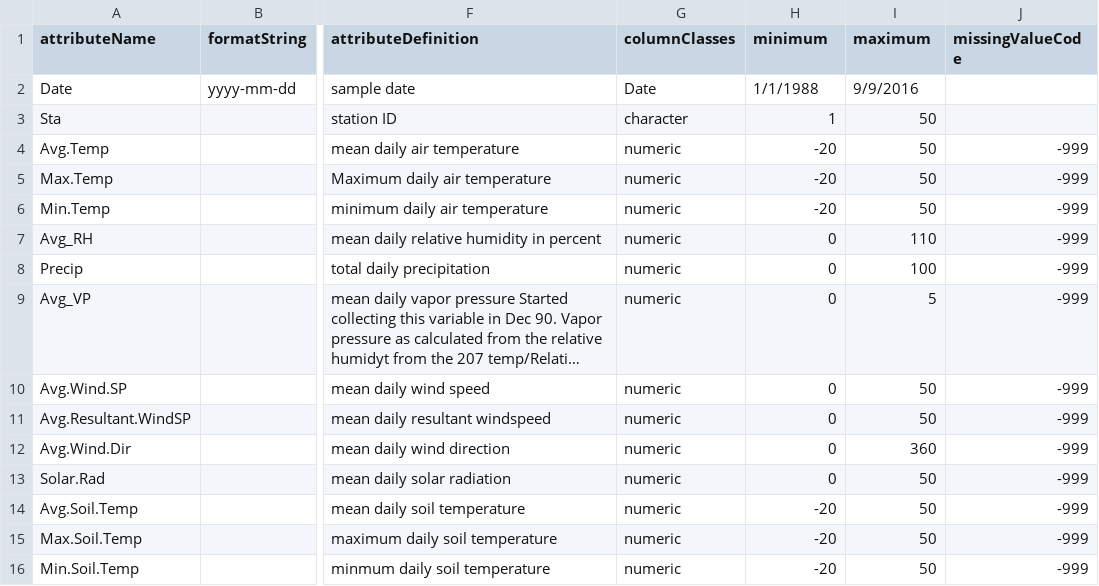
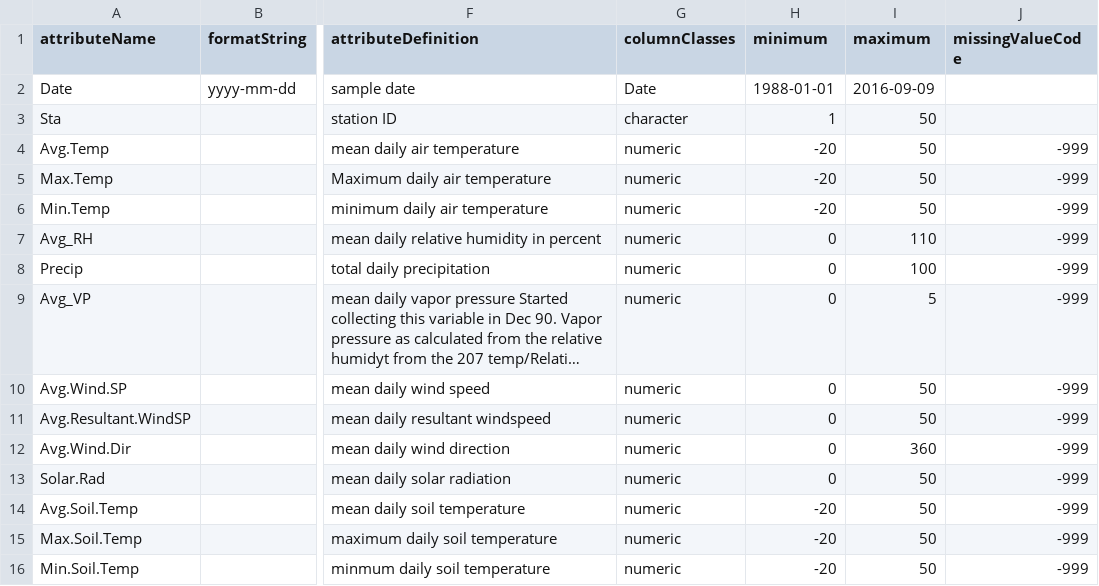
Before and after one commit to NCEAS/sev-comm-dyn, a CSV file: met_all_excel.csvmeta.csv, drawn as a sheet; only a part is shown, gaps mark what is left out; long unchanged cells end in …; the diff names each change by its address in the sheet, - before the commit and + after, or states it on an @@ line.

Commit message:
date formatted

```diff
--- a/met_all_excel.csvmeta.csv
+++ b/met_all_excel.csvmeta.csv
-H2 (minimum): 1/1/1988
+H2 (minimum): 1988-01-01
-I2 (maximum): 9/9/2016
+I2 (maximum): 2016-09-09
```
